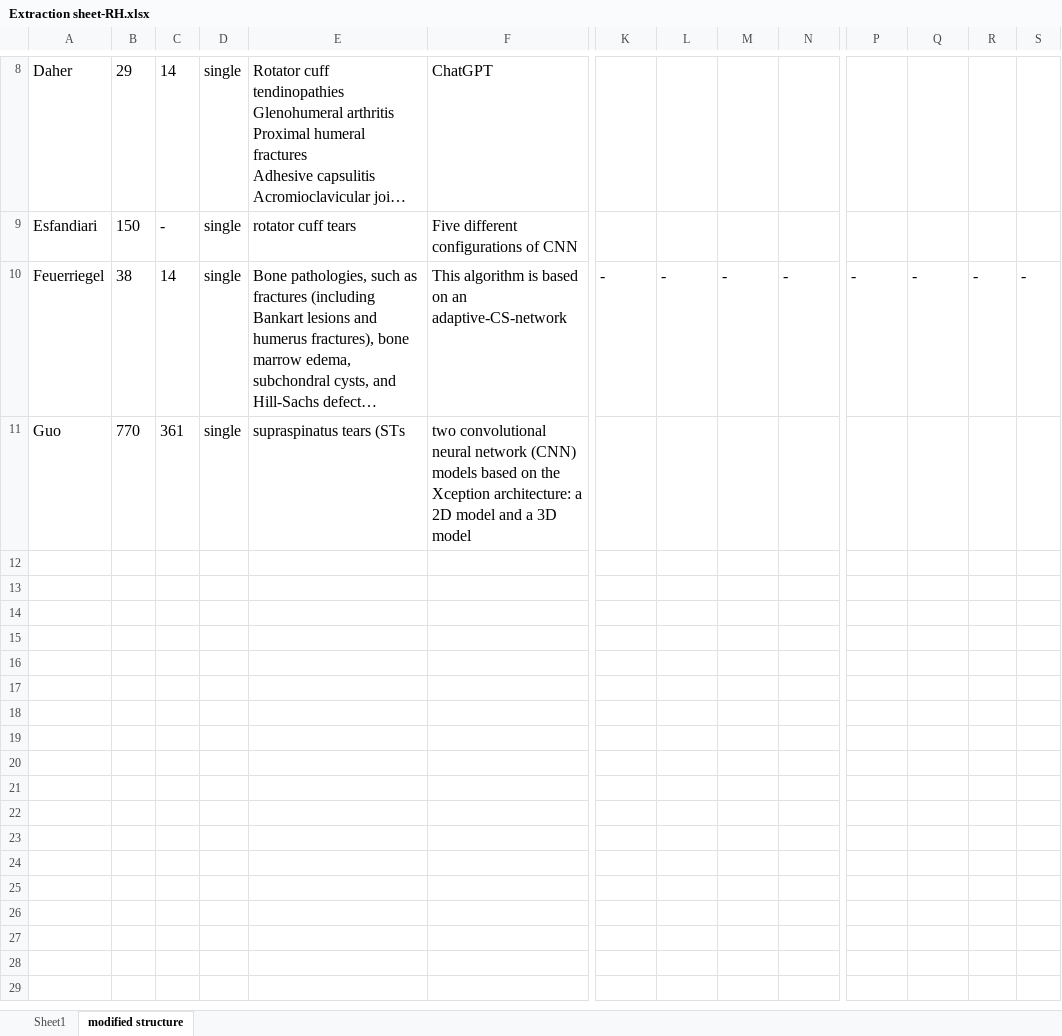
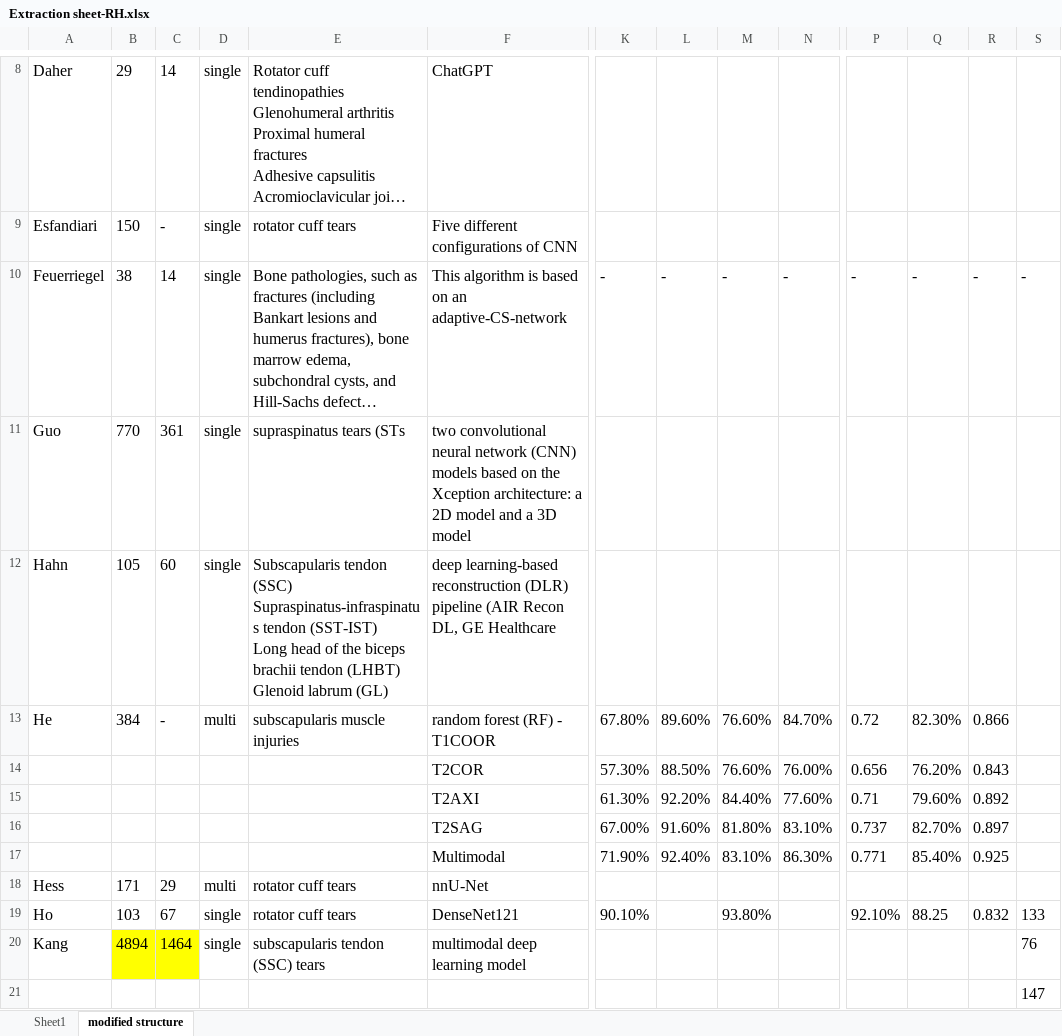
Before and after one commit to tired-Llama/bahmani-sysrev, an Excel workbook: shoulder/original data/Extraction sheet-RH.xlsx, sheet modified structure, drawn as a sheet; only a part is shown, gaps mark what is left out; long unchanged cells end in …; values as stored, in another font and other column widths than the file's, no borders; rows hold the shown columns only; ↵ is a line break in a cell; the diff covers the shown part only; the diff names each change by its address in the sheet, - before the commit and + after, or states it on an @@ line.

Commit message:
data extraction part2

```diff
--- a/shoulder/original data/Extraction sheet-RH.xlsx (sheet modified structure)
+++ b/shoulder/original data/Extraction sheet-RH.xlsx (sheet modified structure)
+row 12: Hahn | 105 | 60 | single | Subscapularis tendon (SSC) ↵ Supraspinatus-infraspinatus tendon (SST-IST) ↵ Long head of the biceps brachii tendon (LHBT) ↵ Glenoid labrum (GL) | deep learning-based reconstruction (DLR) pipeline (AIR Recon DL, GE Healthcare
+row 13: He | 384 | - | multi | subscapularis muscle injuries | random forest (RF) - T1COOR | 67.80% | 89.60% | 76.60% | 84.70% | 0.72 | 82.30% | 0.866
+row 14:  |  |  |  |  | T2COR | 57.30% | 88.50% | 76.60% | 76.00% | 0.656 | 76.20% | 0.843
+row 15:  |  |  |  |  | T2AXI | 61.30% | 92.20% | 84.40% | 77.60% | 0.71 | 79.60% | 0.892
+row 16:  |  |  |  |  | T2SAG | 67.00% | 91.60% | 81.80% | 83.10% | 0.737 | 82.70% | 0.897
+row 17:  |  |  |  |  | Multimodal | 71.90% | 92.40% | 83.10% | 86.30% | 0.771 | 85.40% | 0.925
+row 18: Hess | 171 | 29 | multi | rotator cuff tears | nnU-Net
+row 19: Ho | 103 | 67 | single | rotator cuff tears | DenseNet121 | 90.10% |  | 93.80% |  | 92.10% | 88.25 | 0.832 | 133
+row 20: Kang | 4894 | 1464 | single | subscapularis tendon (SSC) tears | multimodal deep learning model |  |  |  |  |  |  |  | 76
+row 21:  |  |  |  |  |  |  |  |  |  |  |  |  | 147
```
Also changed, not shown: 22 added rows elsewhere in this sheet.
